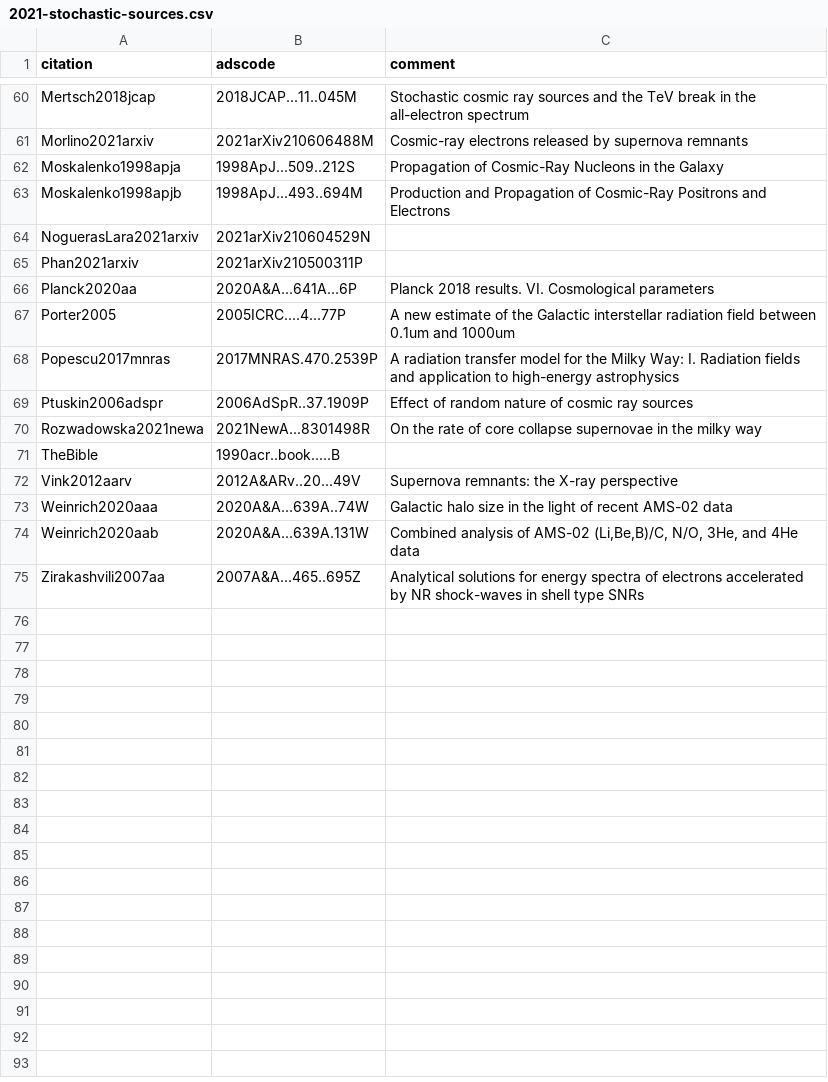
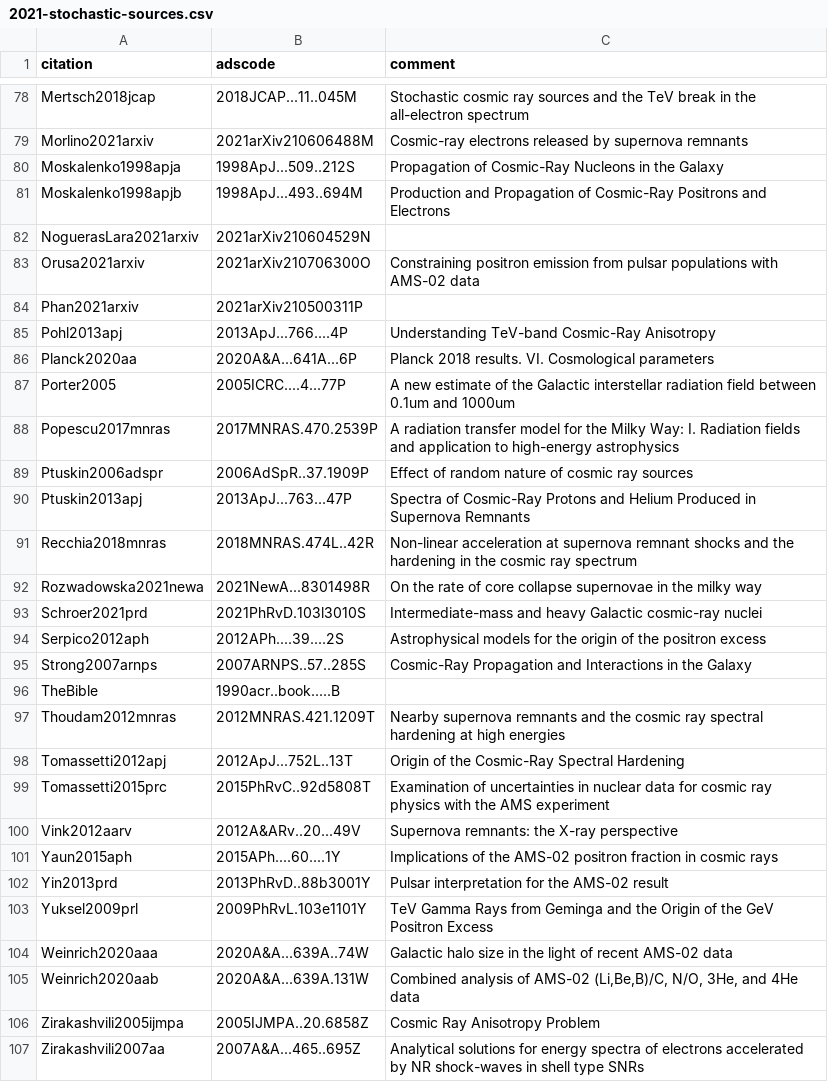
Before and after one commit to carmeloevoli/my-cool-bibs, a CSV file: 2021-stochastic-sources.csv, drawn as a sheet; only a part is shown, gaps mark what is left out; the diff covers the shown part only.

Commit message:
added refs

```diff
--- a/2021-stochastic-sources.csv
+++ b/2021-stochastic-sources.csv
@@ -64,3 +82,5 @@ Moskalenko1998apjb,1998ApJ...493..694M,"Production and Propagation of Cosmic-Ray
 NoguerasLara2021arxiv,2021arXiv210604529N,
+Orusa2021arxiv,2021arXiv210706300O,"Constraining positron emission from pulsar populations with AMS-02 data"
 Phan2021arxiv,2021arXiv210500311P,
+Pohl2013apj,2013ApJ...766....4P,"Understanding TeV-band Cosmic-Ray Anisotropy"
 Planck2020aa,2020A&A...641A...6P,"Planck 2018 results. VI. Cosmological parameters"
@@ -69,7 +89,19 @@ Popescu2017mnras,2017MNRAS.470.2539P,"A radiation transfer model for the Milky W
 Ptuskin2006adspr,2006AdSpR..37.1909P,"Effect of random nature of cosmic ray sources"
+Ptuskin2013apj,2013ApJ...763...47P,"Spectra of Cosmic-Ray Protons and Helium Produced in Supernova Remnants"
+Recchia2018mnras,2018MNRAS.474L..42R,"Non-linear acceleration at supernova remnant shocks and the hardening in the cosmic ray spectrum"
 Rozwadowska2021newa,2021NewA...8301498R,"On the rate of core collapse supernovae in the milky way"
+Schroer2021prd,2021PhRvD.103l3010S,"Intermediate-mass and heavy Galactic cosmic-ray nuclei"
+Serpico2012aph,2012APh....39....2S,"Astrophysical models for the origin of the positron excess"
+Strong2007arnps,2007ARNPS..57..285S,"Cosmic-Ray Propagation and Interactions in the Galaxy"
 TheBible,1990acr..book.....B,
+Thoudam2012mnras,2012MNRAS.421.1209T,"Nearby supernova remnants and the cosmic ray spectral hardening at high energies"
+Tomassetti2012apj,2012ApJ...752L..13T,"Origin of the Cosmic-Ray Spectral Hardening"
+Tomassetti2015prc,2015PhRvC..92d5808T,"Examination of uncertainties in nuclear data for cosmic ray physics with the AMS experiment"
 Vink2012aarv,2012A&ARv..20...49V,"Supernova remnants: the X-ray perspective"
+Yaun2015aph,2015APh....60....1Y,"Implications of the AMS-02 positron fraction in cosmic rays"
+Yin2013prd,2013PhRvD..88b3001Y,"Pulsar interpretation for the AMS-02 result"
+Yuksel2009prl,2009PhRvL.103e1101Y,"TeV Gamma Rays from Geminga and the Origin of the GeV Positron Excess"
 Weinrich2020aaa,2020A&A...639A..74W,"Galactic halo size in the light of recent AMS-02 data"
 Weinrich2020aab,2020A&A...639A.131W,"Combined analysis of AMS-02 (Li,Be,B)/C, N/O, 3He, and 4He data"
+Zirakashvili2005ijmpa,2005IJMPA..20.6858Z,"Cosmic Ray Anisotropy Problem"
 Zirakashvili2007aa,2007A&A...465..695Z,"Analytical solutions for energy spectra of electrons accelerated by NR shock-waves in shell type SNRs"
```
Also changed, not shown: 19 added rows and 1 removed row elsewhere in this file.
